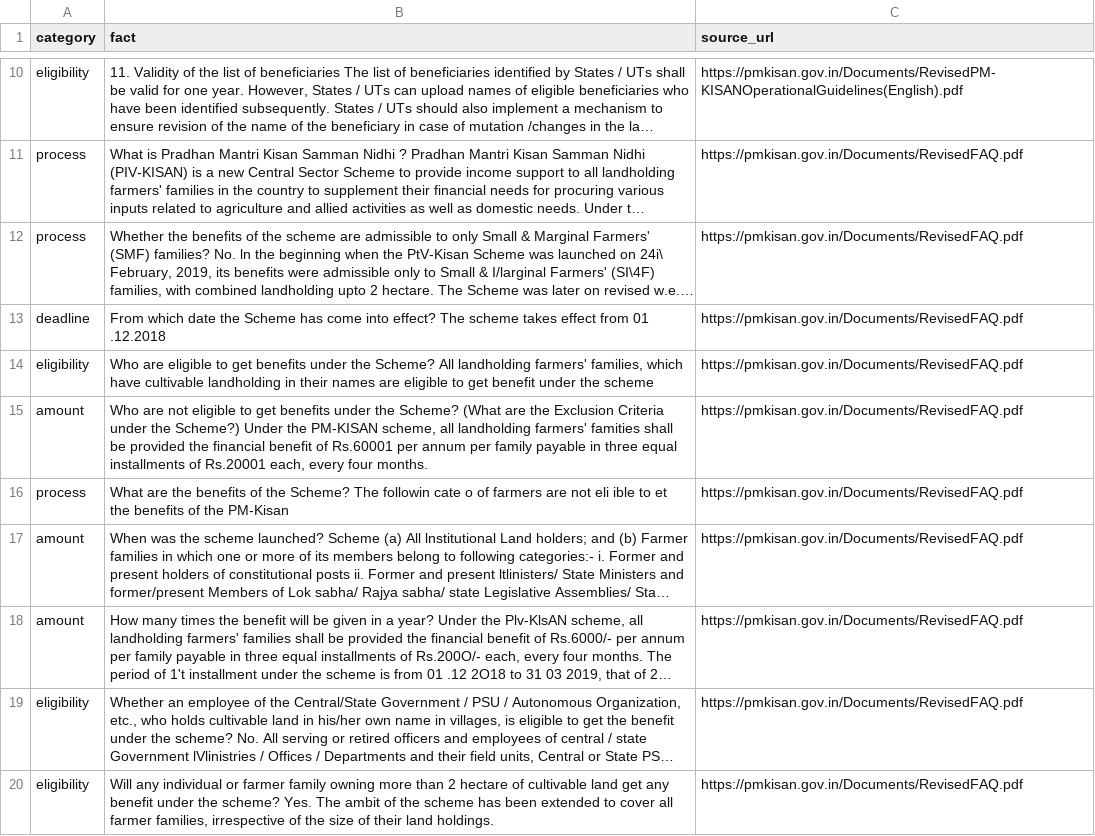
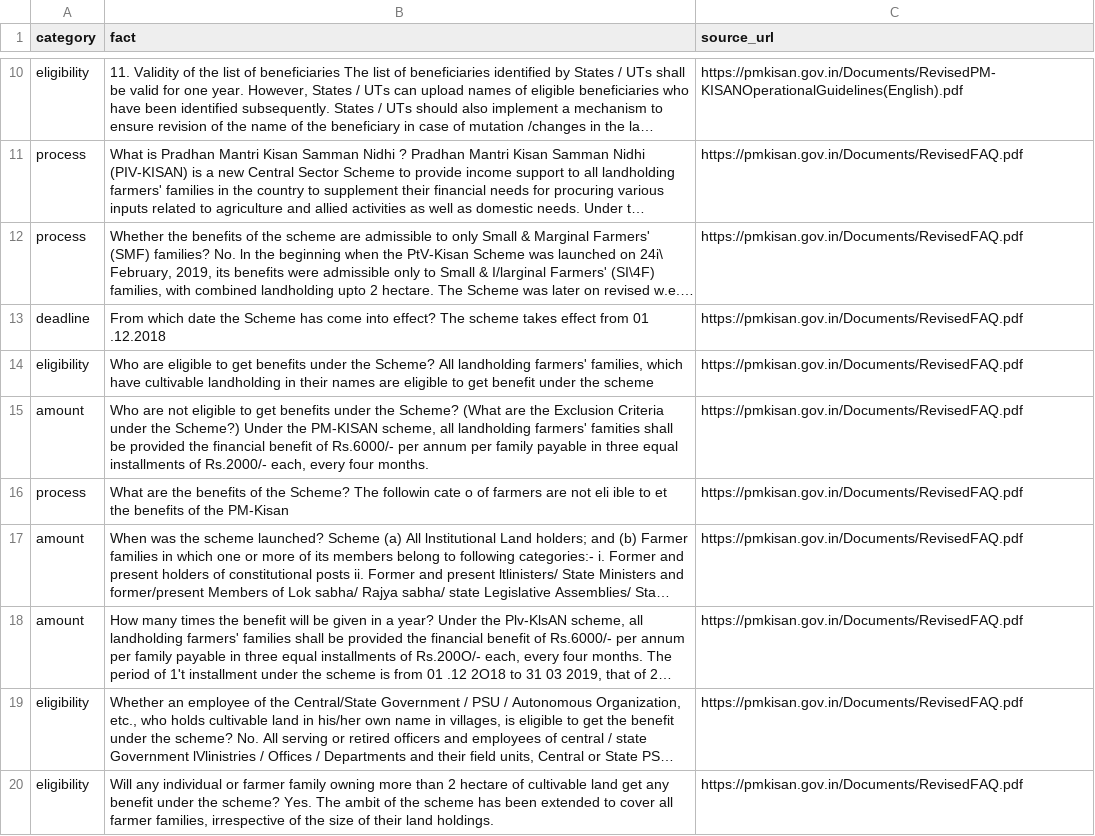
Before and after one commit to Rayyan-mohammed/HinglishRAG-Faith, a CSV file: data/schemes/PM-KISAN.csv, drawn as a sheet; only a part is shown, gaps mark what is left out; long unchanged cells end in …; the diff covers the shown part only.

```diff
--- a/data/schemes/PM-KISAN.csv
+++ b/data/schemes/PM-KISAN.csv
@@ -14,3 +14,3 @@ deadline,From which date the Scheme has come into effect? The scheme takes effec
 eligibility,"Who are eligible to get benefits under the Scheme? All landholding farmers' families, which have cultivable landholding in their names are eligible to get benefit under the scheme",https://pmkisan.gov.in/Documents/RevisedFAQ.pdf
-amount,"Who are not eligible to get benefits under the Scheme? (What are the Exclusion Criteria under the Scheme?) Under the PM-KISAN scheme, all landholding farmers' famities shall be provided the financial benefit of Rs.60001 per annum per family payable in three equal installments of Rs.20001 each, every four months.",https://pmkisan.gov.in/Documents/RevisedFAQ.pdf
+amount,"Who are not eligible to get benefits under the Scheme? (What are the Exclusion Criteria under the Scheme?) Under the PM-KISAN scheme, all landholding farmers' famities shall be provided the financial benefit of Rs.6000/- per annum per family payable in three equal installments of Rs.2000/- each, every four months.",https://pmkisan.gov.in/Documents/RevisedFAQ.pdf
 process,What are the benefits of the Scheme? The followin cate o of farmers are not eli ible to et the benefits of the PM-Kisan,https://pmkisan.gov.in/Documents/RevisedFAQ.pdf
```
Also changed, not shown: 1 edited cell elsewhere in this file, 1 other file.
